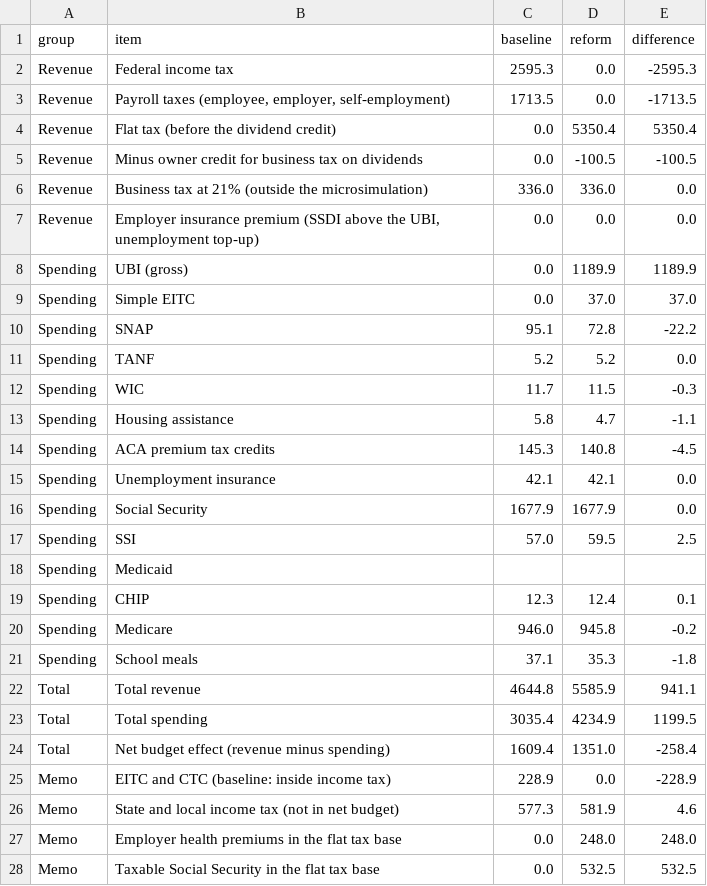
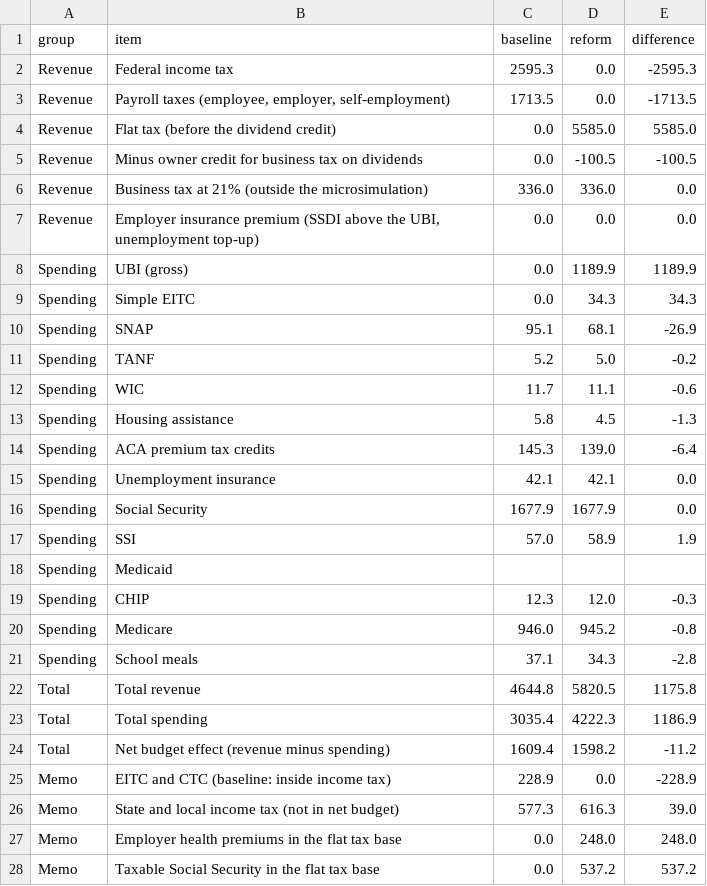
Before and after one commit to maxgravenstein/Policyplayground, a CSV file: outputs/v3/v3_step1_2026/budget_at_run_rate.csv, drawn as a sheet; only a part is shown; the diff covers the shown part only.

```diff
--- a/outputs/v3/v3_step1_2026/budget_at_run_rate.csv
+++ b/outputs/v3/v3_step1_2026/budget_at_run_rate.csv
@@ -3,3 +3,3 @@ Revenue,Federal income tax,2595.3,0.0,-2595.3
 Revenue,"Payroll taxes (employee, employer, self-employment)",1713.5,0.0,-1713.5
-Revenue,Flat tax (before the dividend credit),0.0,5350.4,5350.4
+Revenue,Flat tax (before the dividend credit),0.0,5585.0,5585.0
 Revenue,Minus owner credit for business tax on dividends,0.0,-100.5,-100.5
@@ -8,21 +8,21 @@ Revenue,"Employer insurance premium (SSDI above the UBI, unemployment top-up)",0
 Spending,UBI (gross),0.0,1189.9,1189.9
-Spending,Simple EITC,0.0,37.0,37.0
-Spending,SNAP,95.1,72.8,-22.2
-Spending,TANF,5.2,5.2,0.0
-Spending,WIC,11.7,11.5,-0.3
-Spending,Housing assistance,5.8,4.7,-1.1
-Spending,ACA premium tax credits,145.3,140.8,-4.5
+Spending,Simple EITC,0.0,34.3,34.3
+Spending,SNAP,95.1,68.1,-26.9
+Spending,TANF,5.2,5.0,-0.2
+Spending,WIC,11.7,11.1,-0.6
+Spending,Housing assistance,5.8,4.5,-1.3
+Spending,ACA premium tax credits,145.3,139.0,-6.4
 Spending,Unemployment insurance,42.1,42.1,0.0
 Spending,Social Security,1677.9,1677.9,0.0
-Spending,SSI,57.0,59.5,2.5
+Spending,SSI,57.0,58.9,1.9
 Spending,Medicaid,,,
-Spending,CHIP,12.3,12.4,0.1
-Spending,Medicare,946.0,945.8,-0.2
-Spending,School meals,37.1,35.3,-1.8
-Total,Total revenue,4644.8,5585.9,941.1
-Total,Total spending,3035.4,4234.9,1199.5
-Total,Net budget effect (revenue minus spending),1609.4,1351.0,-258.4
+Spending,CHIP,12.3,12.0,-0.3
+Spending,Medicare,946.0,945.2,-0.8
+Spending,School meals,37.1,34.3,-2.8
+Total,Total revenue,4644.8,5820.5,1175.8
+Total,Total spending,3035.4,4222.3,1186.9
+Total,Net budget effect (revenue minus spending),1609.4,1598.2,-11.2
 Memo,EITC and CTC (baseline: inside income tax),228.9,0.0,-228.9
-Memo,State and local income tax (not in net budget),577.3,581.9,4.6
+Memo,State and local income tax (not in net budget),577.3,616.3,39.0
 Memo,Employer health premiums in the flat tax base,0.0,248.0,248.0
-Memo,Taxable Social Security in the flat tax base,0.0,532.5,532.5
+Memo,Taxable Social Security in the flat tax base,0.0,537.2,537.2
```
Also changed, not shown: 1 added row and 4 edited cells elsewhere in this file, outputs/v3/v3_phase1_2026/budget.csv, outputs/v3/v3_phase1_2026/budget_at_run_rate.csv, 19 other files.
